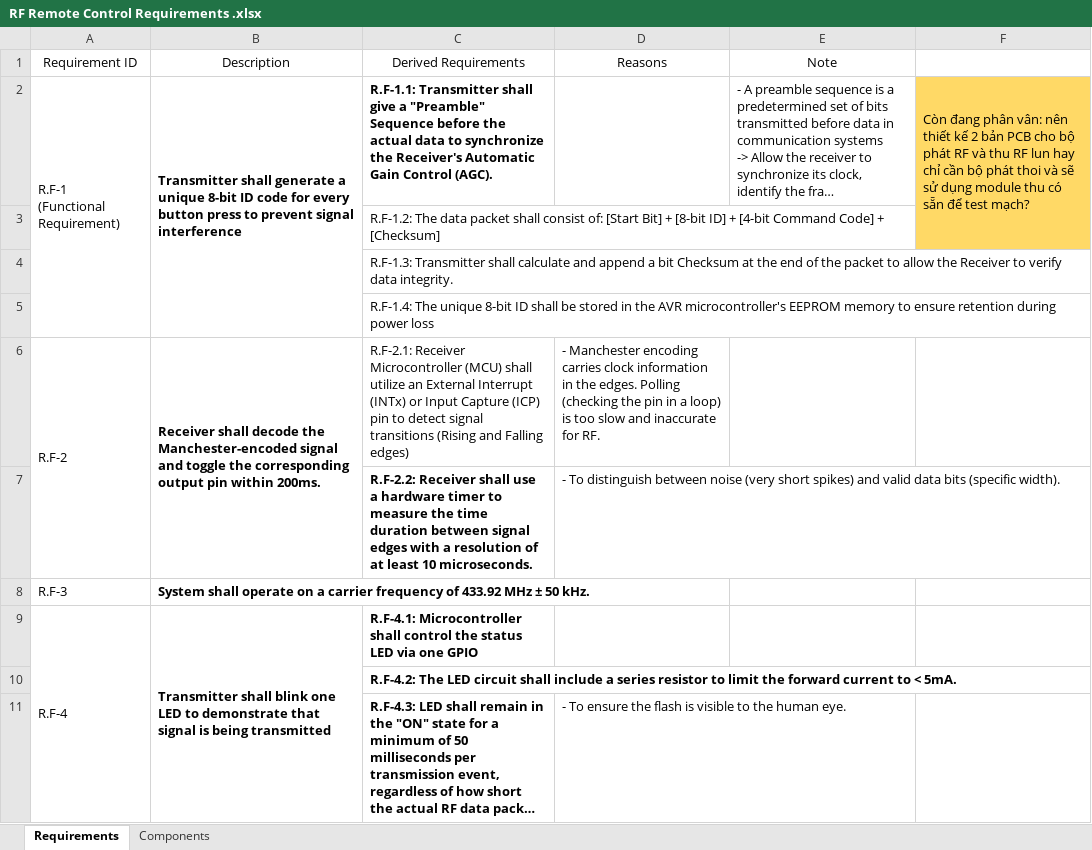
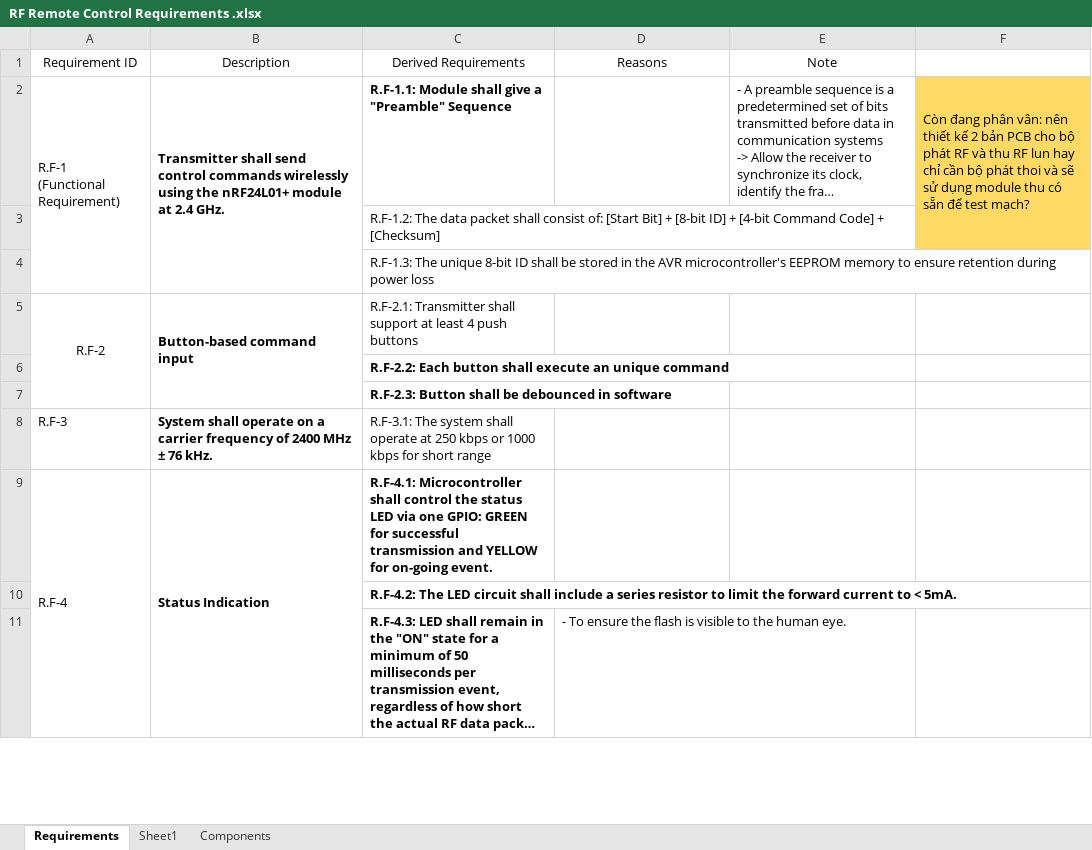
Before and after one commit to Minhlnt0905/Group-4-Embedded-System-Project, an Excel workbook: RF Remote Control Requirements .xlsx, sheet Requirements, drawn as a sheet; only a part is shown; long unchanged cells end in …; values as stored, in another font and other column widths than the file's, no borders; removed rows and columns are numbered as before the commit, all else as after; the diff covers the shown part only; the diff names each change by its address in the sheet, - before the commit and + after, or states it on an @@ line.

Commit message:
BTL Embedded Systems

```diff
--- a/RF Remote Control Requirements .xlsx (sheet Requirements)
+++ b/RF Remote Control Requirements .xlsx (sheet Requirements)
+sheet tab: Sheet1
-A2:A5 merged
+A2:A4 merged
-B2 (Description): Transmitter shall generate a unique 8-bit ID code for every button press to prevent signal interference
+B2 (Description): Transmitter shall send control commands wirelessly using the nRF24L01+ module at 2.4 GHz.
-B2:B5 merged
+B2:B4 merged
-C2 (Derived Requirements): R.F-1.1: Transmitter shall give a "Preamble" Sequence before the actual data to synchronize the Receiver's Automatic Gain Control (AGC).
+C2 (Derived Requirements): R.F-1.1: Module shall give a "Preamble" Sequence
-C4 (Derived Requirements): R.F-1.3: Transmitter shall calculate and append a bit Checksum at the end of the packet to allow the Receiver to verify data integrity.
+C4 (Derived Requirements): R.F-1.3: The unique 8-bit ID shall be stored in the AVR microcontroller's EEPROM memory to ensure retention during power loss
+row 5: R.F-2 | Button-based command input | R.F-2.1: Transmitter shall support at least 4 push buttons
-C6 (Derived Requirements): R.F-1.4: The unique 8-bit ID shall be stored in the AVR microcontroller's EEPROM memory to ensure retention during power loss
+C6 (Derived Requirements): R.F-2.2: Each button shall execute an unique command
-C6 bold: off
+C6 bold: on
-row 6: R.F-2 | Receiver shall decode the Manchester-encoded signal and toggle the corresponding output pin within 200ms. | R.F-2.1: Receiver Microcontroller (MCU) shall utilize an External Interrupt (INTx) or Input Capture (ICP) pin to detect signal transitions (Rising and Falling edges) | - Manchester encoding carries clock information in the edges. Polling (checking the pin in a loop) is too slow and inaccurate for RF.
-row 7:  |  | R.F-2.2: Receiver shall use a hardware timer to measure the time duration between signal edges with a resolution of at least 10 microseconds. | - To distinguish between noise (very short spikes) and valid data bits (specific width).
+row 7:  |  | R.F-2.3: Button shall be debounced in software
-B8 (Description): …frequency of 433.92 MHz ± 50 kHz.
+B8 (Description): …frequency of 2400 MHz ± 76 kHz.
-C8 (Derived Requirements): (empty)
+C8 (Derived Requirements): R.F-3.1: The system shall operate at 250 kbps or 1000 kbps for short range
-B9 (Description): Transmitter shall blink one LED to demonstrate that signal is being transmitted
+B9 (Description): Status Indication
-C9 (Derived Requirements): …via one GPIO
+C9 (Derived Requirements): …via one GPIO: GREEN for successful transmission and YELLOW for on-going event.
```
Also changed, not shown: 6 added rows, 1 edited cell and cell formats elsewhere in this sheet, sheet Components, 6 other files.
